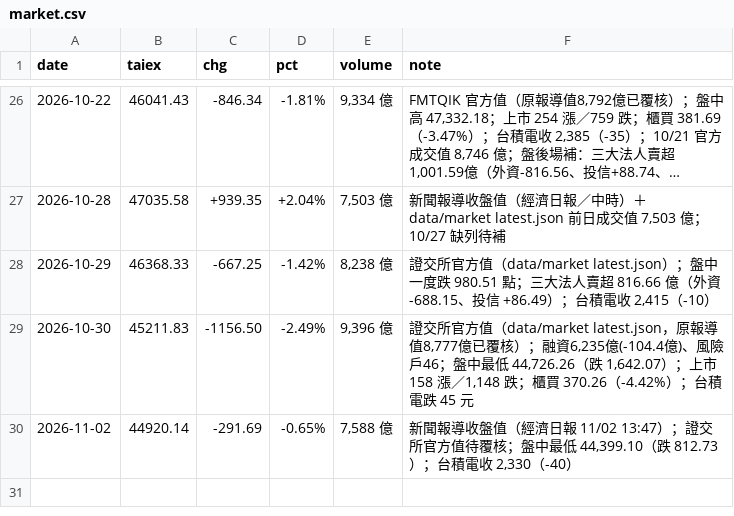
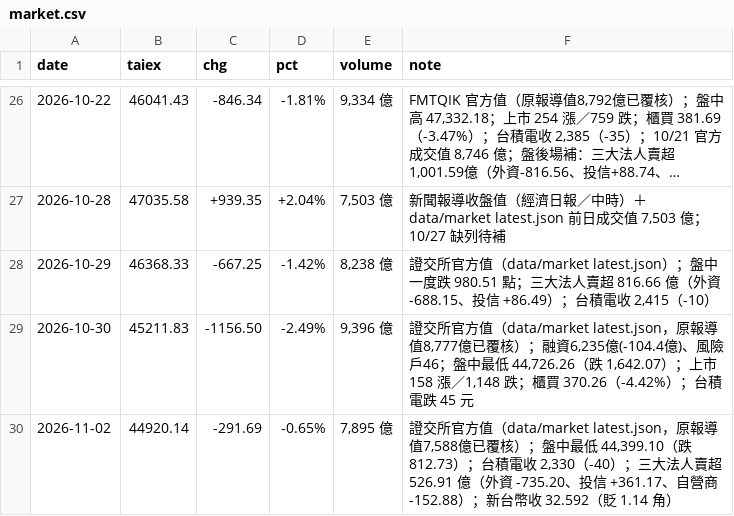
Before and after one commit to wowwow3100-ctrl/daily-report, a CSV file: market.csv, drawn as a sheet; only a part is shown, gaps mark what is left out; long unchanged cells end in ….

```diff
--- a/market.csv
+++ b/market.csv
@@ -29,2 +29,2 @@ date,taiex,chg,pct,volume,note
 2026-10-30,45211.83,-1156.50,-2.49%,"9,396 億","證交所官方值（data/market latest.json，原報導值8,777億已覆核）；融資6,235億(-104.4億)、風險戶46；盤中最低 44,726.26（跌 1,642.07）；上市 158 漲／1,148 跌；櫃買 370.26（-4.42%）；台積電跌 45 元"
-2026-11-02,44920.14,-291.69,-0.65%,"7,588 億","新聞報導收盤值（經濟日報 11/02 13:47）；證交所官方值待覆核；盤中最低 44,399.10（跌 812.73）；台積電收 2,330（-40）"
+2026-11-02,44920.14,-291.69,-0.65%,"7,895 億","證交所官方值（data/market latest.json，原報導值7,588億已覆核）；盤中最低 44,399.10（跌 812.73）；台積電收 2,330（-40）；三大法人賣超 526.91 億（外資 -735.20、投信 +361.17、自營商 -152.88）；新台幣收 32.592（貶 1.14 角）"
```
Also changed, not shown: reports_lite.csv, 12 other files.
